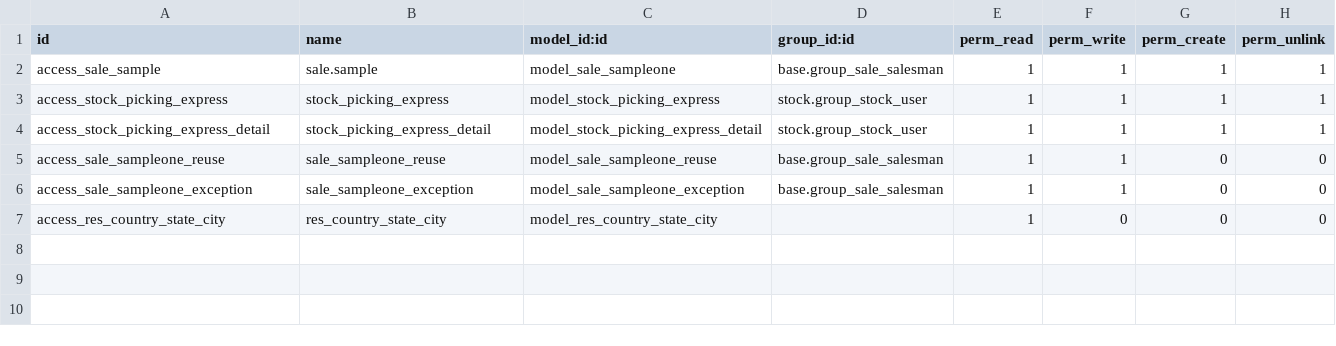
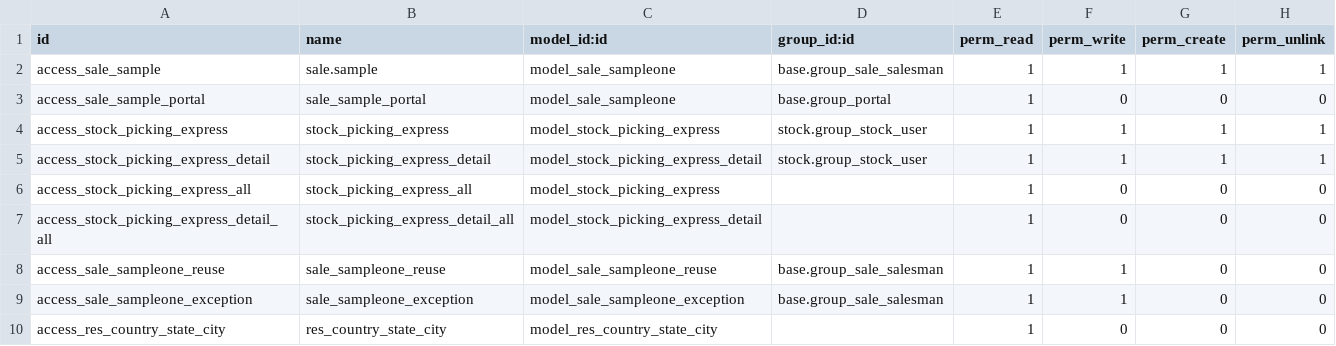
Before and after one commit to vnsofthe/odoo-dev, a CSV file: addons/rhwl/security/ir.model.access.csv, drawn as a sheet.

```diff
--- a/addons/rhwl/security/ir.model.access.csv
+++ b/addons/rhwl/security/ir.model.access.csv
@@ -2,4 +2,7 @@ id,name,model_id:id,group_id:id,perm_read,perm_write,perm_create,perm_unlink
 access_sale_sample,sale.sample,model_sale_sampleone,base.group_sale_salesman,1,1,1,1
+access_sale_sample_portal,sale_sample_portal,model_sale_sampleone,base.group_portal,1,0,0,0
 access_stock_picking_express,stock_picking_express,model_stock_picking_express,stock.group_stock_user,1,1,1,1
 access_stock_picking_express_detail,stock_picking_express_detail,model_stock_picking_express_detail,stock.group_stock_user,1,1,1,1
+access_stock_picking_express_all,stock_picking_express_all,model_stock_picking_express,,1,0,0,0
+access_stock_picking_express_detail_all,stock_picking_express_detail_all,model_stock_picking_express_detail,,1,0,0,0
 access_sale_sampleone_reuse,sale_sampleone_reuse,model_sale_sampleone_reuse,base.group_sale_salesman,1,1,0,0
```
Also changed, not shown: 5 other files.
